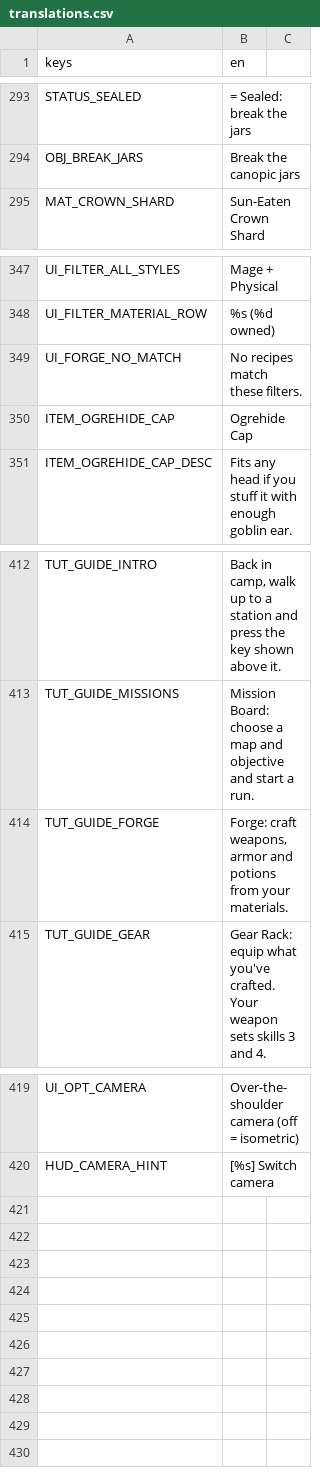
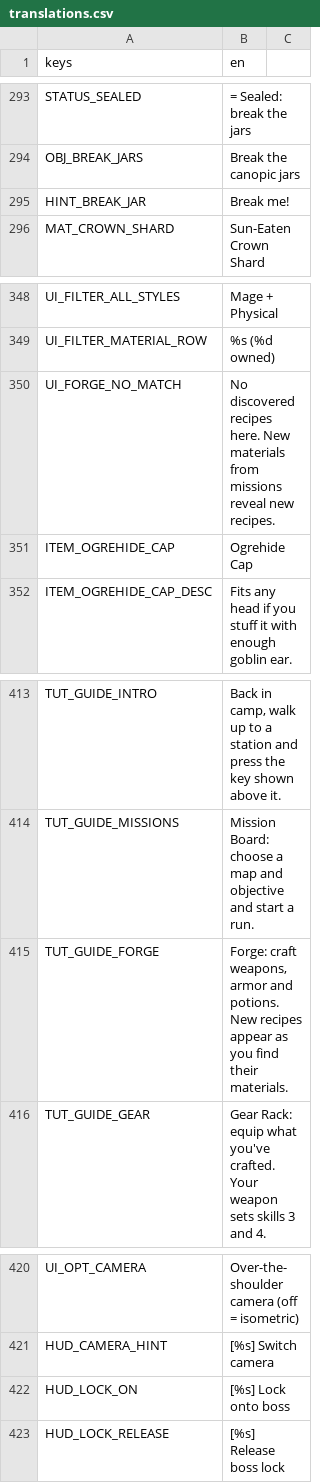
Before and after one commit to keifern-007/Project-A1, a CSV file: localization/translations.csv, drawn as a sheet; only a part is shown, gaps mark what is left out.

```diff
--- a/localization/translations.csv
+++ b/localization/translations.csv
@@ -294,2 +294,3 @@ STATUS_SEALED,= Sealed: break the jars
 OBJ_BREAK_JARS,Break the canopic jars
+HINT_BREAK_JAR,Break me!
 MAT_CROWN_SHARD,Sun-Eaten Crown Shard
@@ -348,3 +349,3 @@ UI_FILTER_ALL_STYLES,Mage + Physical
 UI_FILTER_MATERIAL_ROW,%s (%d owned)
-UI_FORGE_NO_MATCH,No recipes match these filters.
+UI_FORGE_NO_MATCH,No discovered recipes here. New materials from missions reveal new recipes.
 ITEM_OGREHIDE_CAP,Ogrehide Cap
@@ -413,3 +414,3 @@ TUT_GUIDE_INTRO,"Back in camp, walk up to a station and press the key shown abov
 TUT_GUIDE_MISSIONS,Mission Board: choose a map and objective and start a run.
-TUT_GUIDE_FORGE,"Forge: craft weapons, armor and potions from your materials."
+TUT_GUIDE_FORGE,"Forge: craft weapons, armor and potions. New recipes appear as you find their materials."
 TUT_GUIDE_GEAR,Gear Rack: equip what you've crafted. Your weapon sets skills 3 and 4.
@@ -420 +421,3 @@ UI_OPT_CAMERA,Over-the-shoulder camera (off = isometric)
 HUD_CAMERA_HINT,[%s] Switch camera
+HUD_LOCK_ON,[%s] Lock onto boss
+HUD_LOCK_RELEASE,[%s] Release boss lock
```
Also changed, not shown: 12 other files.
